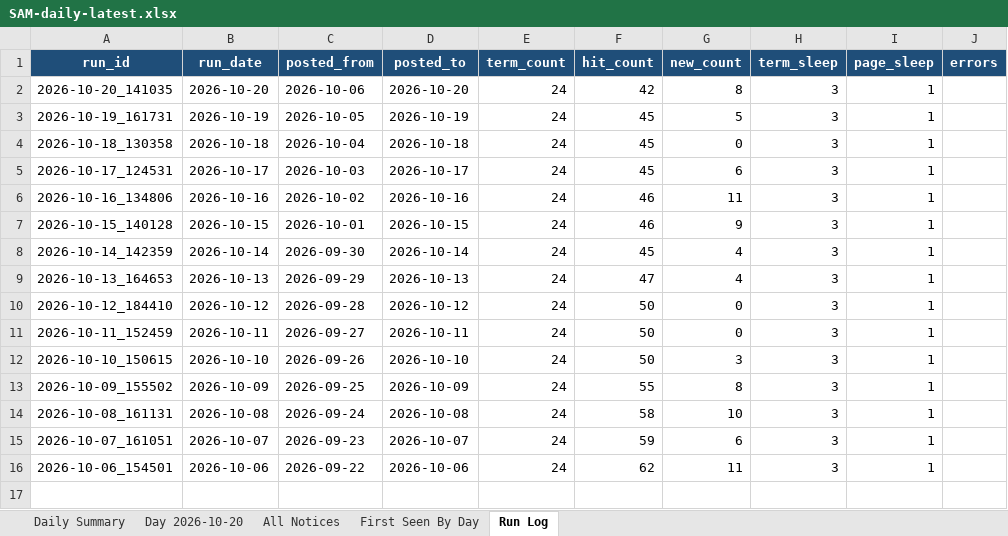
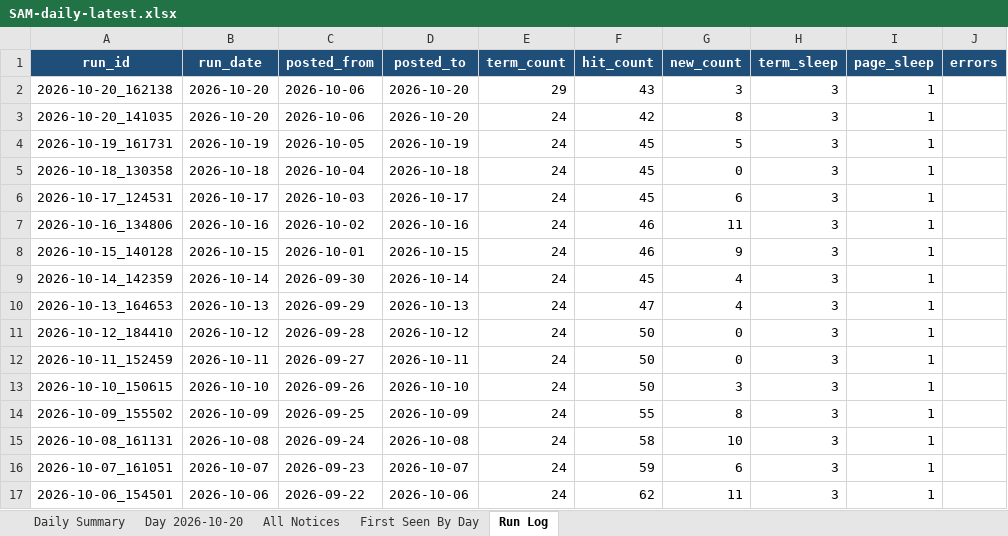
Before and after one commit to HexordiaHub/hexordia-sam-search, an Excel workbook: docs/v/SAM-daily-latest.xlsx, sheet Run Log, drawn as a sheet; values as stored, in another font and other column widths than the file's, no borders; the diff names each change by its address in the sheet, - before the commit and + after, or states it on an @@ line.

```diff
--- a/docs/v/SAM-daily-latest.xlsx (sheet Run Log)
+++ b/docs/v/SAM-daily-latest.xlsx (sheet Run Log)
+row 2: 2026-10-20_162138 | 2026-10-20 | 2026-10-06 | 2026-10-20 | 29 | 43 | 3 | 3 | 1
```
Also changed, not shown: sheet Day 2026-10-20, sheet All Notices, sheet First Seen By Day, sheet Daily Summary, 20 other files.
